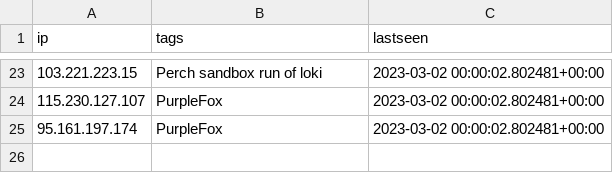
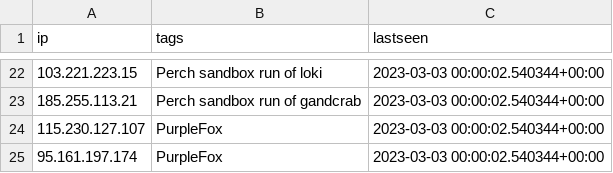
Before and after one commit to ConnectWise-Software/ConnectWise-CRU, a CSV file: ips.csv, drawn as a sheet; only a part is shown, gaps mark what is left out; the diff covers the shown part only.

```diff
--- a/ips.csv
+++ b/ips.csv
@@ -23,3 +22,4 @@
-"103.221.223.15","Perch sandbox run of loki","2023-03-02 00:00:02.802481+00:00"
-"115.230.127.107","PurpleFox","2023-03-02 00:00:02.802481+00:00"
-"95.161.197.174","PurpleFox","2023-03-02 00:00:02.802481+00:00"
+"103.221.223.15","Perch sandbox run of loki","2023-03-03 00:00:02.540344+00:00"
+"185.255.113.21","Perch sandbox run of gandcrab","2023-03-03 00:00:02.540344+00:00"
+"115.230.127.107","PurpleFox","2023-03-03 00:00:02.540344+00:00"
+"95.161.197.174","PurpleFox","2023-03-03 00:00:02.540344+00:00"
```
Also changed, not shown: 12 added rows, 13 removed rows and 9 edited cells elsewhere in this file, mozitracker.csv.
